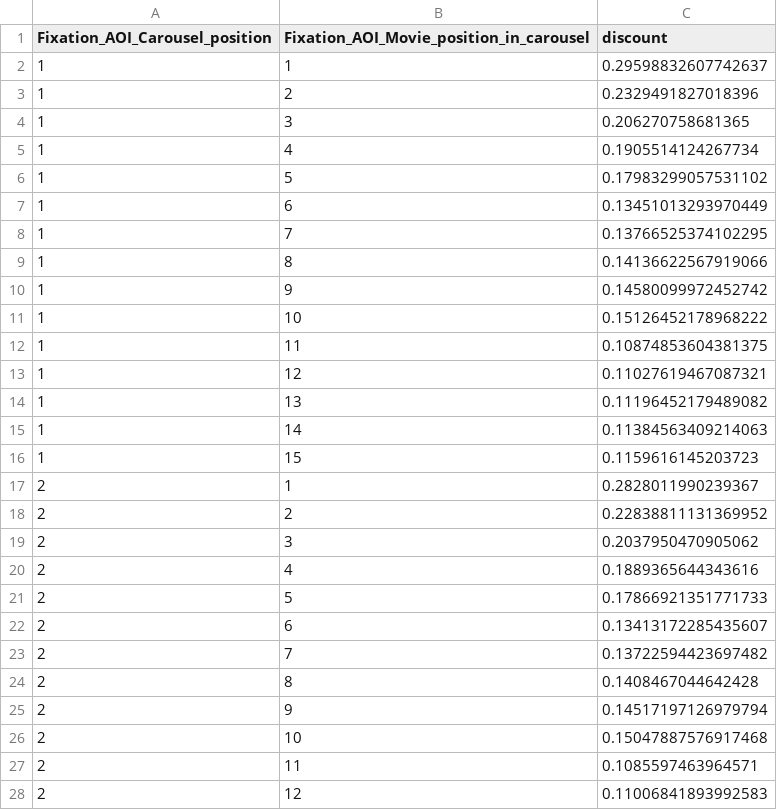
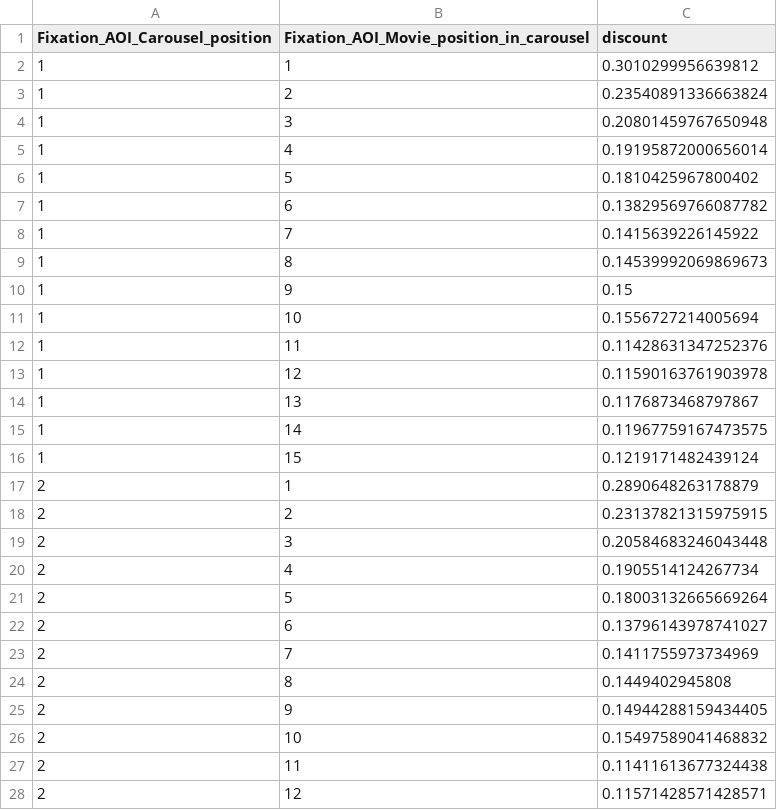
Before and after one commit to jkang98/carousel-metric, a CSV file: outputs/discount_mirrored_multiplicative_swipe.csv, drawn as a sheet; only a part is shown; the diff covers the shown part only.

```diff
--- a/outputs/discount_mirrored_multiplicative_swipe.csv
+++ b/outputs/discount_mirrored_multiplicative_swipe.csv
@@ -1,28 +1,28 @@
 Fixation_AOI_Carousel_position,Fixation_AOI_Movie_position_in_carousel,discount
-1,1,0.29598832607742637
-1,2,0.2329491827018396
-1,3,0.206270758681365
-1,4,0.1905514124267734
-1,5,0.17983299057531102
-1,6,0.13451013293970449
-1,7,0.13766525374102295
-1,8,0.14136622567919066
-1,9,0.14580099972452742
-1,10,0.15126452178968222
-1,11,0.10874853604381375
-1,12,0.11027619467087321
-1,13,0.11196452179489082
-1,14,0.11384563409214063
-1,15,0.1159616145203723
-2,1,0.2828011990239367
-2,2,0.22838811131369952
-2,3,0.2037950470905062
-2,4,0.1889365644343616
-2,5,0.17866921351771733
-2,6,0.13413172285435607
-2,7,0.13722594423697482
-2,8,0.1408467044642428
-2,9,0.14517197126979794
-2,10,0.15047887576917468
-2,11,0.1085597463964571
-2,12,0.11006841893992583
+1,1,0.3010299956639812
+1,2,0.23540891336663824
+1,3,0.20801459767650948
+1,4,0.19195872000656014
+1,5,0.1810425967800402
+1,6,0.13829569766087782
+1,7,0.1415639226145922
+1,8,0.14539992069869673
+1,9,0.15
+1,10,0.1556727214005694
+1,11,0.11428631347252376
+1,12,0.11590163761903978
+1,13,0.1176873468797867
+1,14,0.11967759167473575
+1,15,0.1219171482439124
+2,1,0.2890648263178879
+2,2,0.23137821315975915
+2,3,0.20584683246043448
+2,4,0.1905514124267734
+2,5,0.18003132665669264
+2,6,0.13796143978741027
+2,7,0.1411755973734969
+2,8,0.1449402945808
+2,9,0.14944288159434405
+2,10,0.15497589041468832
+2,11,0.11411613677324438
+2,12,0.11571428571428571
```
Also changed, not shown: 123 edited cells elsewhere in this file, outputs/discount_mirrored_additive_swipe.csv, outputs/discount_naive_additive_swipe.csv, 23 other files.
